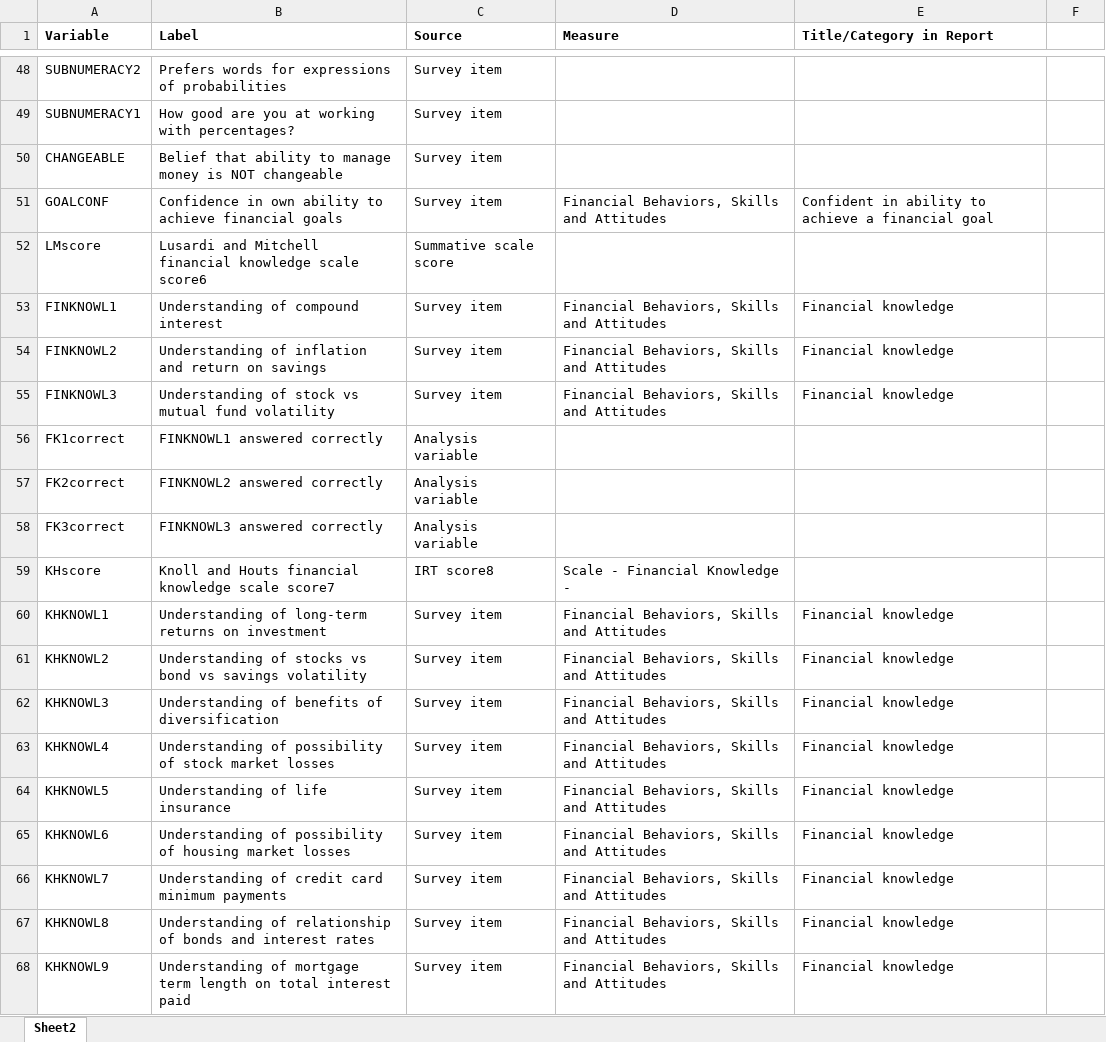
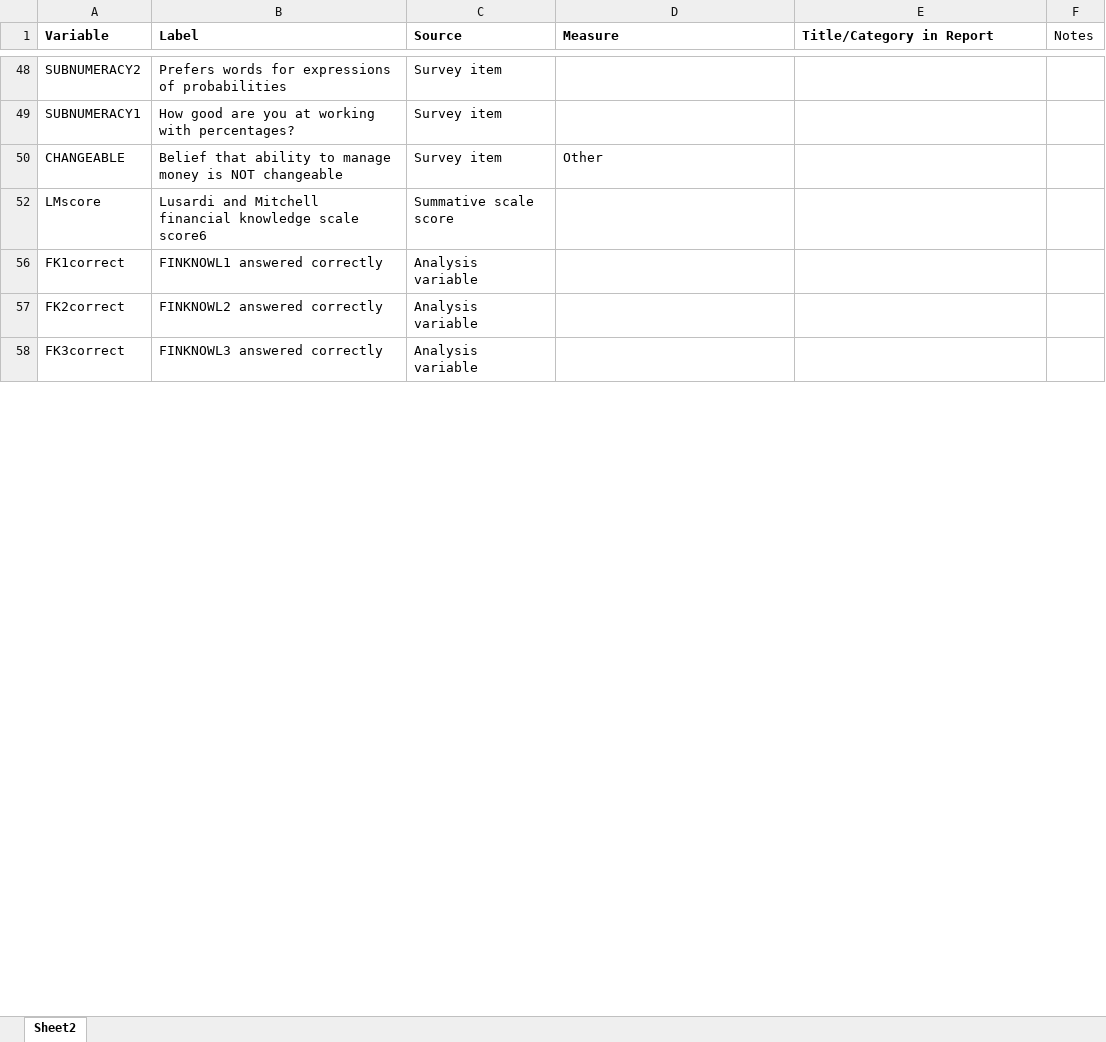
Before and after one commit to jeffdubo/project-4-financial-well-being, an Excel workbook: etl/dataset_info.xlsx, sheet Sheet2, drawn as a sheet; only a part is shown, gaps mark what is left out; values as stored, in another font and other column widths than the file's, no borders; the diff covers the shown part only; the diff names each change by its address in the sheet, - before the commit and + after, or states it on an @@ line.

```diff
--- a/etl/dataset_info.xlsx (sheet Sheet2)
+++ b/etl/dataset_info.xlsx (sheet Sheet2)
-F1: (empty)
+F1: Notes
-D50 (Measure): (empty)
+D50 (Measure): Other
@@ row 51 hidden: GOALCONF | Confidence in own ability to achieve financial goals | Survey item | Financial Behaviors, Skills and Attitudes | Confident in ability to achieve a financial goal @@
@@ row 53 hidden: FINKNOWL1 | Understanding of compound interest | Survey item | Financial Behaviors, Skills and Attitudes | Financial knowledge @@
@@ row 54 hidden: FINKNOWL2 | Understanding of inflation and return on savings | Survey item | Financial Behaviors, Skills and Attitudes | Financial knowledge @@
@@ row 55 hidden: FINKNOWL3 | Understanding of stock vs mutual fund volatility | Survey item | Financial Behaviors, Skills and Attitudes | Financial knowledge @@
@@ row 59 hidden: KHscore | Knoll and Houts financial knowledge scale score7 | IRT score8 | Scale - Financial Knowledge - @@
@@ row 60 hidden: KHKNOWL1 | Understanding of long-term returns on investment | Survey item | Financial Behaviors, Skills and Attitudes | Financial knowledge @@
@@ row 61 hidden: KHKNOWL2 | Understanding of stocks vs bond vs savings volatility | Survey item | Financial Behaviors, Skills and Attitudes | Financial knowledge @@
@@ row 62 hidden: KHKNOWL3 | Understanding of benefits of diversification | Survey item | Financial Behaviors, Skills and Attitudes | Financial knowledge @@
@@ row 63 hidden: KHKNOWL4 | Understanding of possibility of stock market losses | Survey item | Financial Behaviors, Skills and Attitudes | Financial knowledge @@
@@ row 64 hidden: KHKNOWL5 | Understanding of life insurance | Survey item | Financial Behaviors, Skills and Attitudes | Financial knowledge @@
@@ row 65 hidden: KHKNOWL6 | Understanding of possibility of housing market losses | Survey item | Financial Behaviors, Skills and Attitudes | Financial knowledge @@
@@ row 66 hidden: KHKNOWL7 | Understanding of credit card minimum payments | Survey item | Financial Behaviors, Skills and Attitudes | Financial knowledge @@
@@ row 67 hidden: KHKNOWL8 | Understanding of relationship of bonds and interest rates | Survey item | Financial Behaviors, Skills and Attitudes | Financial knowledge @@
@@ row 68 hidden: KHKNOWL9 | Understanding of mortgage term length on total interest paid | Survey item | Financial Behaviors, Skills and Attitudes | Financial knowledge @@
```
Also changed, not shown: 121 hidden or unhidden rows and 35 edited cells elsewhere in this sheet, 2 other files.
